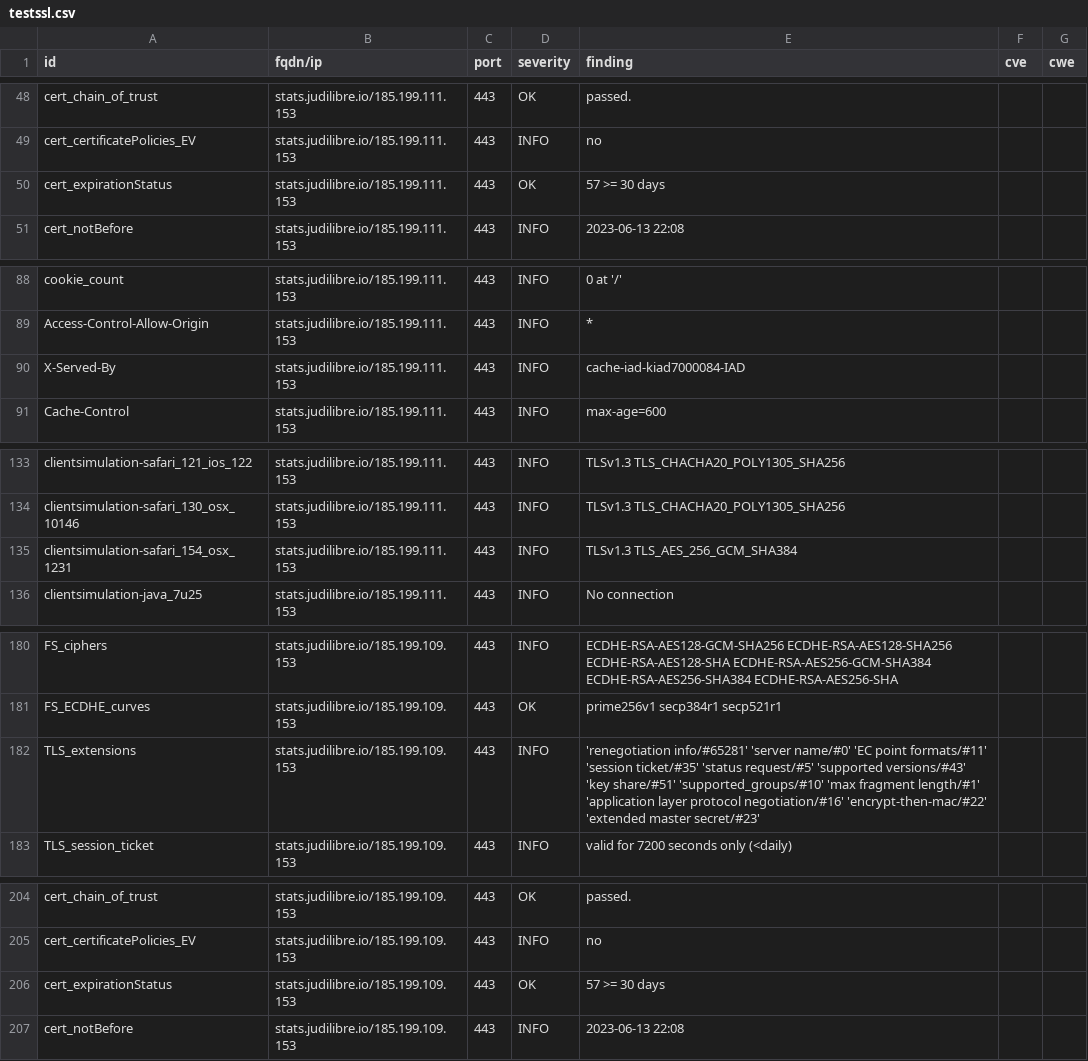
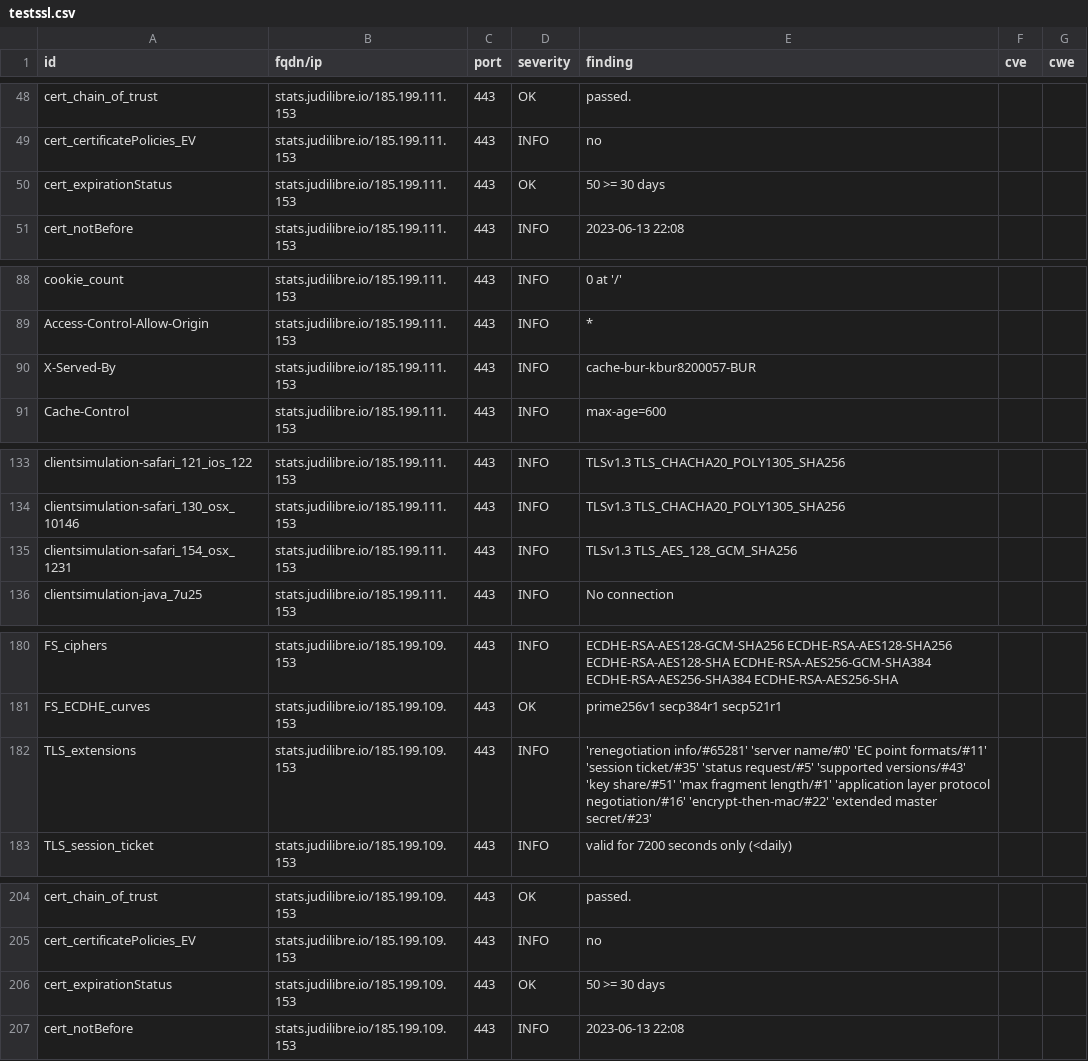
Before and after one commit to Cour-de-cassation/dashlord, a CSV file: results/aHR0cHM6Ly9zdGF0cy5qdWRpbGlicmUuaW8=/testssl.csv, drawn as a sheet; only a part is shown, gaps mark what is left out; the diff covers the shown part only.

```diff
--- a/results/aHR0cHM6Ly9zdGF0cy5qdWRpbGlicmUuaW8=/testssl.csv
+++ b/results/aHR0cHM6Ly9zdGF0cy5qdWRpbGlicmUuaW8=/testssl.csv
@@ -49,3 +49,3 @@
 "cert_certificatePolicies_EV","stats.judilibre.io/185.199.111.153","443","INFO","no","",""
-"cert_expirationStatus","stats.judilibre.io/185.199.111.153","443","OK","57 >= 30 days","",""
+"cert_expirationStatus","stats.judilibre.io/185.199.111.153","443","OK","50 >= 30 days","",""
 "cert_notBefore","stats.judilibre.io/185.199.111.153","443","INFO","2023-06-13 22:08","",""
@@ -89,3 +89,3 @@
 "Access-Control-Allow-Origin","stats.judilibre.io/185.199.111.153","443","INFO","*","",""
-"X-Served-By","stats.judilibre.io/185.199.111.153","443","INFO","cache-iad-kiad7000084-IAD","",""
+"X-Served-By","stats.judilibre.io/185.199.111.153","443","INFO","cache-bur-kbur8200057-BUR","",""
 "Cache-Control","stats.judilibre.io/185.199.111.153","443","INFO","max-age=600","",""
@@ -134,3 +134,3 @@
 "clientsimulation-safari_130_osx_10146","stats.judilibre.io/185.199.111.153","443","INFO","TLSv1.3 TLS_CHACHA20_POLY1305_SHA256","",""
-"clientsimulation-safari_154_osx_1231","stats.judilibre.io/185.199.111.153","443","INFO","TLSv1.3 TLS_AES_256_GCM_SHA384","",""
+"clientsimulation-safari_154_osx_1231","stats.judilibre.io/185.199.111.153","443","INFO","TLSv1.3 TLS_AES_128_GCM_SHA256","",""
 "clientsimulation-java_7u25","stats.judilibre.io/185.199.111.153","443","INFO","No connection","",""
@@ -181,3 +181,3 @@
 "FS_ECDHE_curves","stats.judilibre.io/185.199.109.153","443","OK","prime256v1 secp384r1 secp521r1","",""
-"TLS_extensions","stats.judilibre.io/185.199.109.153","443","INFO","'renegotiation info/#65281' 'server name/#0' 'EC point formats/#11' 'session ticket/#35' 'status request/#5' 'supported versions/#43' 'key share/#51' 'supported_groups/#10' 'max fragment length/#1' 'application layer protocol negotiation/#16' 'encrypt-then-mac/#22' 'extended master secret/#23'","",""
+"TLS_extensions","stats.judilibre.io/185.199.109.153","443","INFO","'renegotiation info/#65281' 'server name/#0' 'EC point formats/#11' 'session ticket/#35' 'status request/#5' 'supported versions/#43' 'key share/#51' 'max fragment length/#1' 'application layer protocol negotiation/#16' 'encrypt-then-mac/#22' 'extended master secret/#23'","",""
 "TLS_session_ticket","stats.judilibre.io/185.199.109.153","443","INFO","valid for 7200 seconds only (<daily)","",""
@@ -205,3 +205,3 @@
 "cert_certificatePolicies_EV","stats.judilibre.io/185.199.109.153","443","INFO","no","",""
-"cert_expirationStatus","stats.judilibre.io/185.199.109.153","443","OK","57 >= 30 days","",""
+"cert_expirationStatus","stats.judilibre.io/185.199.109.153","443","OK","50 >= 30 days","",""
 "cert_notBefore","stats.judilibre.io/185.199.109.153","443","INFO","2023-06-13 22:08","",""
```
Also changed, not shown: 31 edited cells elsewhere in this file, 14 other files.
